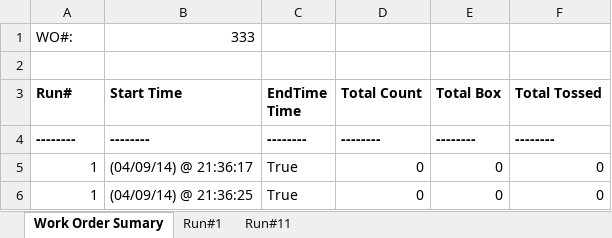
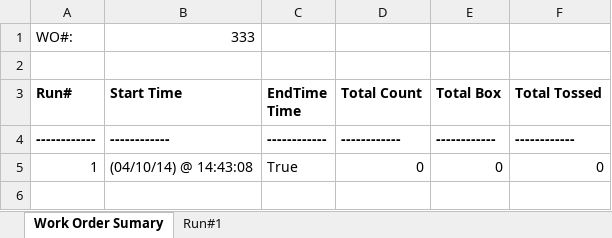
Before and after one commit to CytznX/PQMFG_LineDataLogger, an Excel workbook: Server/WorkOrderExcelLogs/333.xlsx, sheet Work Order Sumary, drawn as a sheet; values as stored, in another font and other column widths than the file's, no borders; removed rows and columns are numbered as before the commit, all else as after; the diff names each change by its address in the sheet, - before the commit and + after, or states it on an @@ line.

```diff
--- a/Server/WorkOrderExcelLogs/333.xlsx (sheet Work Order Sumary)
+++ b/Server/WorkOrderExcelLogs/333.xlsx (sheet Work Order Sumary)
-sheet tab: Run#11
-row 4: -------- | -------- | -------- | -------- | -------- | --------
+row 4: ------------ | ------------ | ------------ | ------------ | ------------ | ------------
-B5 (Start Time): (04/09/14) @ 21:36:17
+B5 (Start Time): (04/10/14) @ 14:43:08
-row 6: 1 | (04/09/14) @ 21:36:25 | True | 0 | 0 | 0
```
Also changed, not shown: sheet Run#1, 6 other files.
